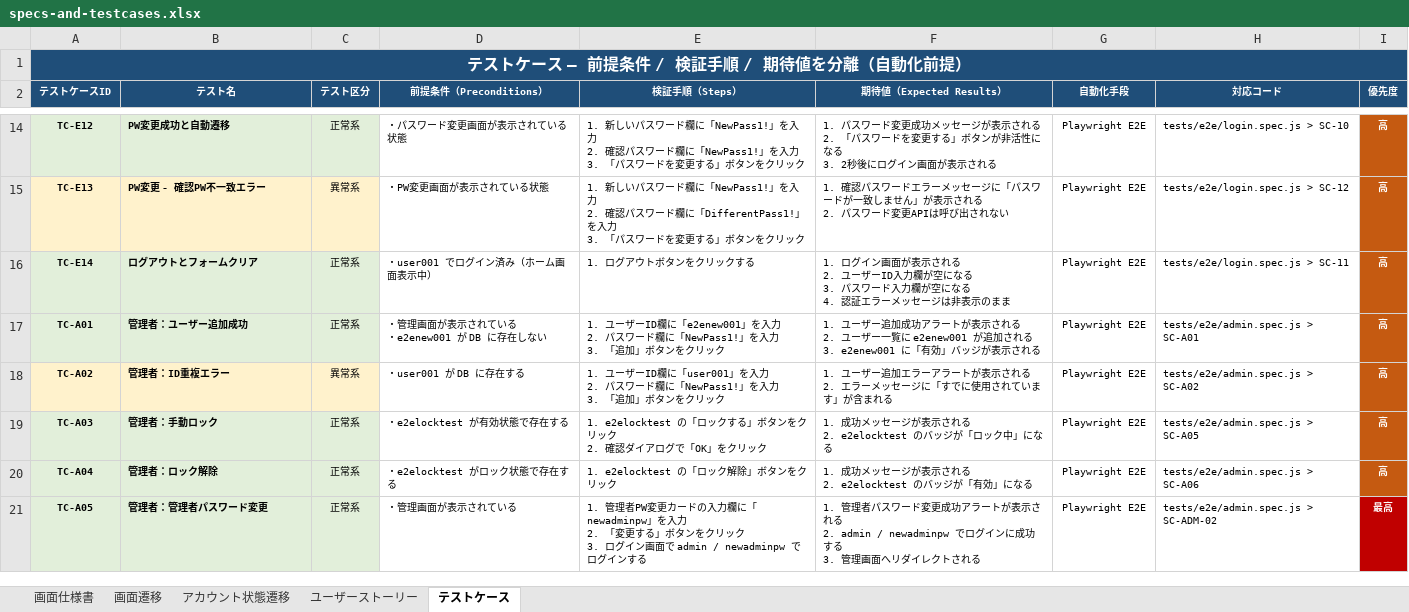
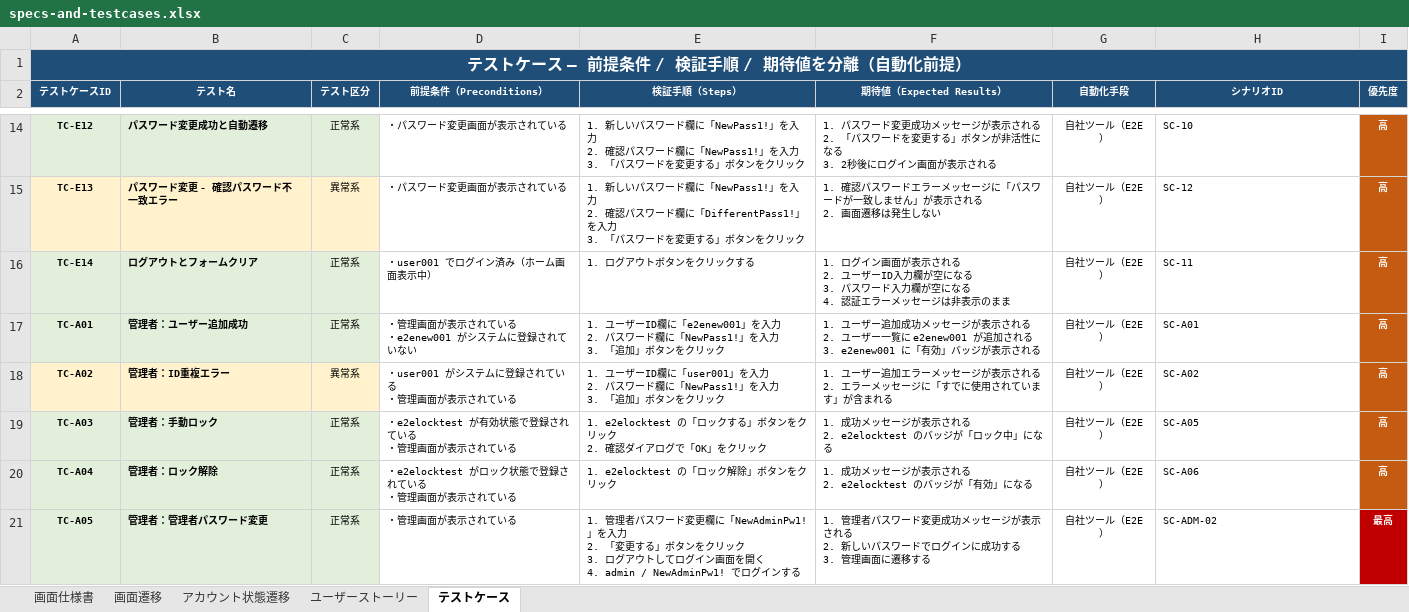
Before and after one commit to UedaKazuki-Plainliving/AI-Study, an Excel workbook: login-app/docs/specs-and-testcases.xlsx, sheet テストケース, drawn as a sheet; only a part is shown, gaps mark what is left out; values as stored, in another font and other column widths than the file's, no borders; ↵ is a line break in a cell; the diff covers the shown part only; the diff names each change by its address in the sheet, - before the commit and + after, or states it on an @@ line.

```diff
--- a/login-app/docs/specs-and-testcases.xlsx (sheet テストケース)
+++ b/login-app/docs/specs-and-testcases.xlsx (sheet テストケース)
-H2: 対応コード
+H2: シナリオID
-B14 (テスト名): PW変更成功と自動遷移
+B14 (テスト名): パスワード変更成功と自動遷移
-D14 (前提条件（Preconditions）): ・パスワード変更画面が表示されている状態
+D14 (前提条件（Preconditions）): ・パスワード変更画面が表示されている
-G14:G21 (自動化手段): Playwright E2E
+G14:G21 (自動化手段): 自社ツール（E2E）
-H14 (シナリオID): tests/e2e/login.spec.js > SC-10
+H14 (シナリオID): SC-10
-B15 (テスト名): PW変更 - 確認PW不一致エラー
+B15 (テスト名): パスワード変更 - 確認パスワード不一致エラー
-D15 (前提条件（Preconditions）): ・PW変更画面が表示されている状態
+D15 (前提条件（Preconditions）): ・パスワード変更画面が表示されている
-F15 (期待値（Expected Results）): …れる ↵ 2. パスワード変更APIは呼び出されない
+F15 (期待値（Expected Results）): …れる ↵ 2. 画面遷移は発生しない
-H15 (シナリオID): tests/e2e/login.spec.js > SC-12
+H15 (シナリオID): SC-12
-H16 (シナリオID): tests/e2e/login.spec.js > SC-11
+H16 (シナリオID): SC-11
-D17 (前提条件（Preconditions）): ・管理画面が表示されている ↵ ・e2enew001 が DB に存在しない
+D17 (前提条件（Preconditions）): ・管理画面が表示されている ↵ ・e2enew001 がシステムに登録されていない
-F17 (期待値（Expected Results）): …追加成功アラートが表示さ…
+F17 (期待値（Expected Results）): …追加成功メッセージが表示さ…
-H17 (シナリオID): tests/e2e/admin.spec.js > SC-A01
+H17 (シナリオID): SC-A01
-D18 (前提条件（Preconditions）): ・user001 が DB に存在する
+D18 (前提条件（Preconditions）): ・user001 がシステムに登録されている ↵ ・管理画面が表示されている
-F18 (期待値（Expected Results）): …加エラーアラートが表示さ…
+F18 (期待値（Expected Results）): …加エラーメッセージが表示さ…
-H18 (シナリオID): tests/e2e/admin.spec.js > SC-A02
+H18 (シナリオID): SC-A02
-D19 (前提条件（Preconditions）): ・e2elocktest が有効状態で存在する
+D19 (前提条件（Preconditions）): ・e2elocktest が有効状態で登録されている ↵ ・管理画面が表示されている
-H19 (シナリオID): tests/e2e/admin.spec.js > SC-A05
+H19 (シナリオID): SC-A05
-D20 (前提条件（Preconditions）): ・e2elocktest がロック状態で存在する
+D20 (前提条件（Preconditions）): ・e2elocktest がロック状態で登録されている ↵ ・管理画面が表示されている
-H20 (シナリオID): tests/e2e/admin.spec.js > SC-A06
+H20 (シナリオID): SC-A06
-E21 (検証手順（Steps）): 1. 管理者PW変更カードの入力欄に「newadminpw」を入力 ↵ 2. 「変更する」ボタンをクリック ↵ 3. ログイン画面で admin / newadminpw でログイ…
+E21 (検証手順（Steps）): 1. 管理者パスワード変更欄に「NewAdminPw1!」を入力 ↵ 2. 「変更する」ボタンをクリック ↵ 3. ログアウトしてログイン画面を開く ↵ 4. admin / NewAdminPw1! でログイ…
-F21 (期待値（Expected Results）): …変更成功アラートが表示される ↵ 2. admin / newadminpw でログインに成功する ↵ 3. 管理画面へリダイレクトされる
+F21 (期待値（Expected Results）): …変更成功メッセージが表示される ↵ 2. 新しいパスワードでログインに成功する ↵ 3. 管理画面に遷移する
-H21 (シナリオID): tests/e2e/admin.spec.js > SC-ADM-02
+H21 (シナリオID): SC-ADM-02
```
Also changed, not shown: 4 added rows, 10 removed rows, 67 edited cells and cell formats elsewhere in this sheet, 2 other files.
